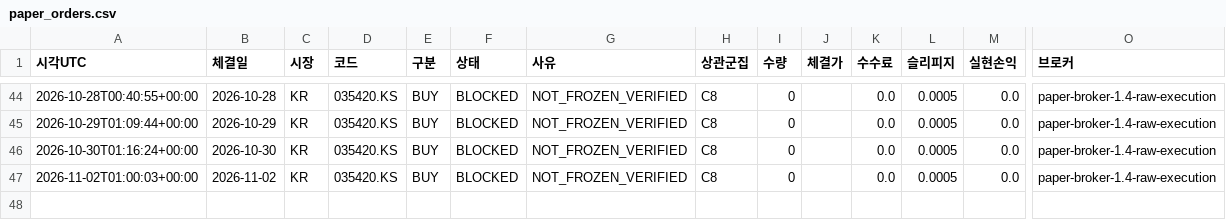
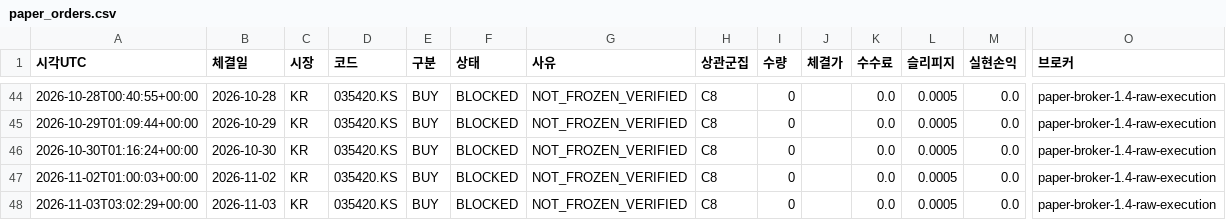
Before and after one commit to dg4200355-arch/apex-ai-trading-bot, a CSV file: reports/paper_orders.csv, drawn as a sheet; only a part is shown, gaps mark what is left out; rows hold the shown columns only; the diff names each change by its address in the sheet, - before the commit and + after, or states it on an @@ line.

```diff
--- a/reports/paper_orders.csv
+++ b/reports/paper_orders.csv
+row 48: 2026-11-03T03:02:29+00:00 | 2026-11-03 | KR | 035420.KS | BUY | BLOCKED | NOT_FROZEN_VERIFIED | C8 | 0 |  | 0.0 | 0.0005 | 0.0 | paper-broker-1.4-raw-execution
```
Also changed, not shown: reports/latest_confirmation.csv, reports/latest_validation.csv, 12 other files.
